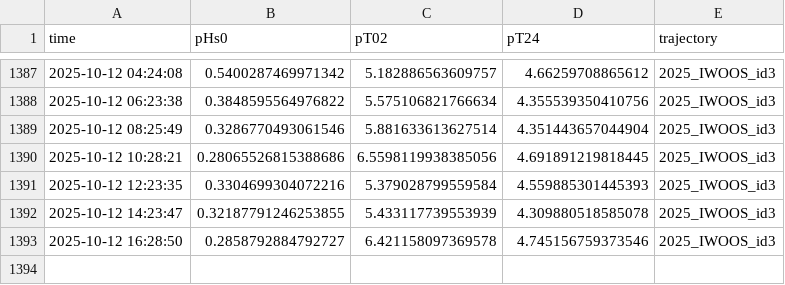
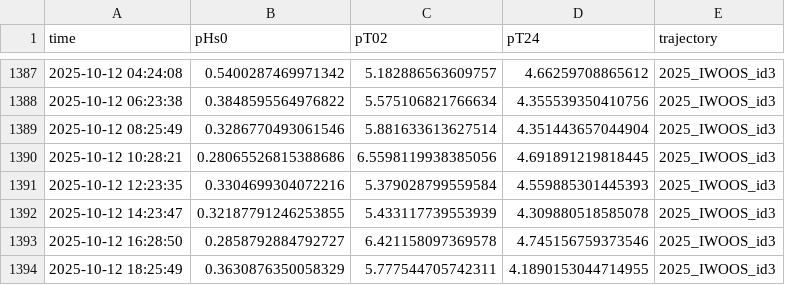
Before and after one commit to jerabaul29/2025_IWOOS_id3_data, a CSV file: wavestat_data_2025_IWOOS_id3.csv, drawn as a sheet; only a part is shown, gaps mark what is left out.

```diff
--- a/wavestat_data_2025_IWOOS_id3.csv
+++ b/wavestat_data_2025_IWOOS_id3.csv
@@ -1393 +1393,2 @@ time,pHs0,pT02,pT24,trajectory
 2025-10-12 16:28:50,0.2858792884792727,6.421158097369578,4.745156759373546,2025_IWOOS_id3
+2025-10-12 18:25:49,0.3630876350058329,5.777544705742311,4.1890153044714955,2025_IWOOS_id3
```
Also changed, not shown: temp_data_2025_IWOOS_id3.csv, 1 other file.
